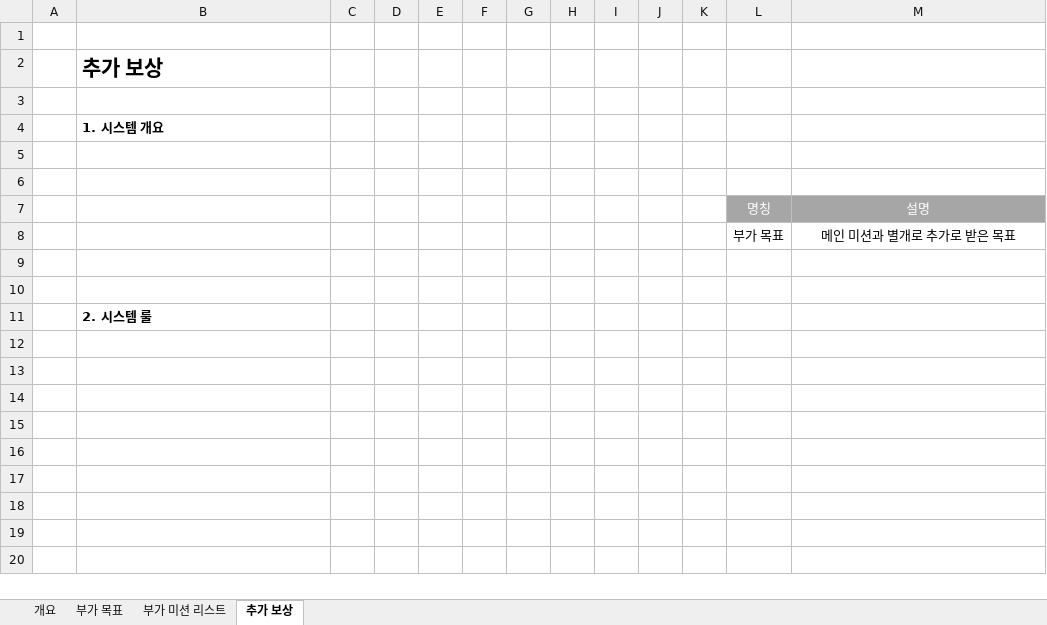
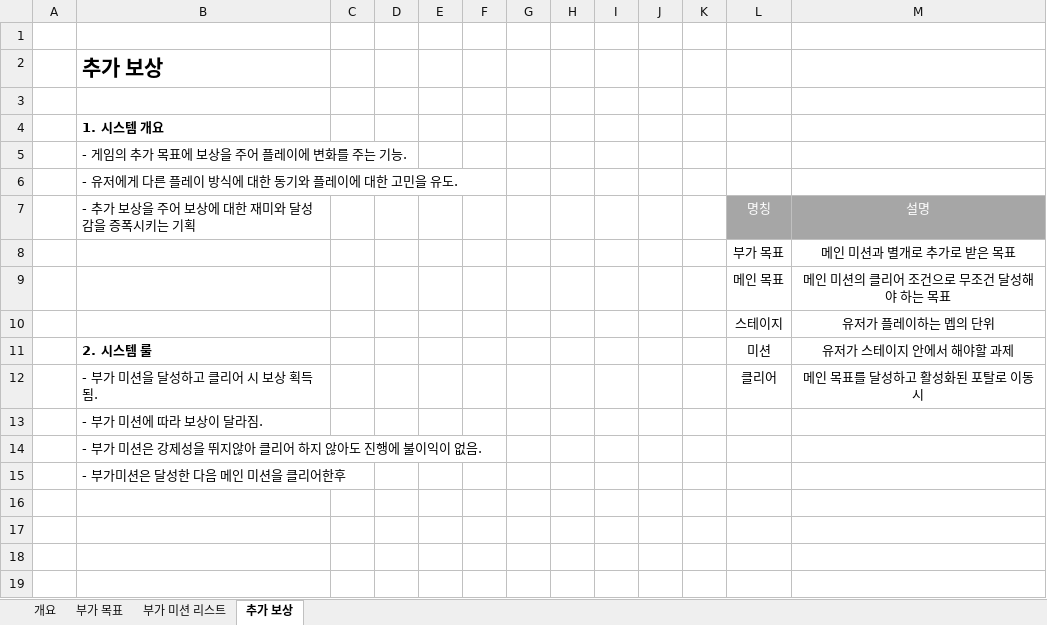
Before and after one commit to lalyns/MondayClass, an Excel workbook: Document/시스템 기획서/신규프로젝트_부가 목표, 추가 보상.xlsx, sheet 추가 보상, drawn as a sheet; only a part is shown; the shorter side is filled out with more unchanged rows; values as stored, in another font and other column widths than the file's, no borders; charts and pictures not drawn; removed rows and columns are numbered as before the commit, all else as after; the diff names each change by its address in the sheet, - before the commit and + after, or states it on an @@ line.

```diff
--- a/Document/시스템 기획서/신규프로젝트_부가 목표, 추가 보상.xlsx (sheet 추가 보상)
+++ b/Document/시스템 기획서/신규프로젝트_부가 목표, 추가 보상.xlsx (sheet 추가 보상)
-B5: (empty)
+B5: - 게임의 추가 목표에 보상을 주어 플레이에 변화를 주는 기능.
-B6: (empty)
+B6: - 유저에게 다른 플레이 방식에 대한 동기와 플레이에 대한 고민을 유도.
-B7: (empty)
+B7: - 추가 보상을 주어 보상에 대한 재미와 달성감을 증폭시키는 기획
-row 9: (empty)
+row 9:  |  |  |  |  |  |  |  |  |  |  | 메인 목표 | 메인 미션의 클리어 조건으로 무조건 달성해야 하는 목표
-row 10: (empty)
+row 10:  |  |  |  |  |  |  |  |  |  |  | 스테이지 | 유저가 플레이하는 멥의 단위
+row 11:  | 2. 시스템 룰 |  |  |  |  |  |  |  |  |  | 미션 | 유저가 스테이지 안에서 해야할 과제
+row 12:  | - 부가 미션을 달성하고 클리어 시 보상 획득됨. |  |  |  |  |  |  |  |  |  | 클리어 | 메인 목표를 달성하고 활성화된 포탈로 이동시
-B13: 2. 시스템 룰
+B13: - 부가 미션에 따라 보상이 달라짐.
-B13 bold: on
+B13 bold: off
-B14: (empty)
+B14: - 부가 미션은 강제성을 뛰지않아 클리어 하지 않아도 진행에 불이익이 없음.
-B15: (empty)
+B15: - 부가미션은 달성한 다음 메인 미션을 클리어한후
-row 14: (empty)
-row 15: (empty)
```
Also changed, not shown: sheet 부가 목표, Document/시스템 기획서/신규프로젝트_미션 시스템_강동민.xlsx.
